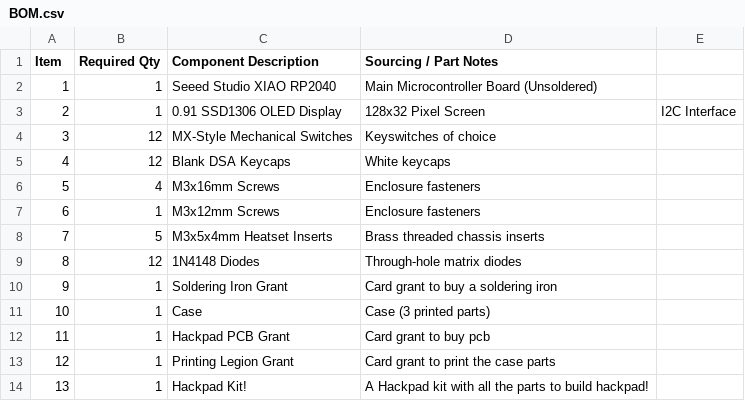
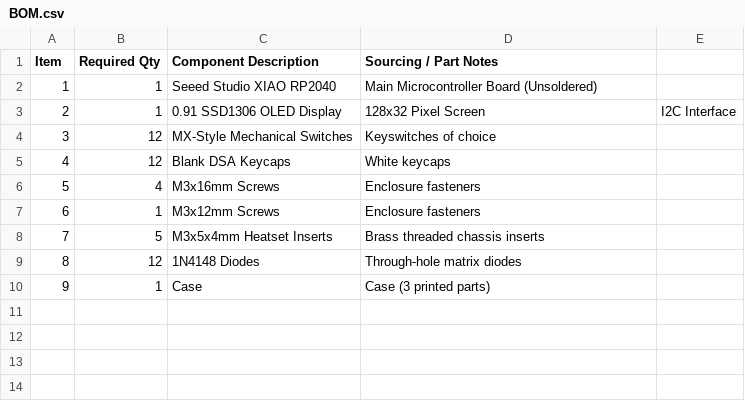
Before and after one commit to kira-iovenko/hackpad, a CSV file: BOM.csv, drawn as a sheet; removed rows and columns are numbered as before the commit, all else as after; the diff names each change by its address in the sheet, - before the commit and + after, or states it on an @@ line.

Commit message:
Add BOM

```diff
--- a/BOM.csv
+++ b/BOM.csv
-row 10: 9 | 1 | Soldering Iron Grant | Card grant to buy a soldering iron
@@ column A (Item) renumbered in row 10 @@
-row 12: 11 | 1 | Hackpad PCB Grant | Card grant to buy pcb
-row 13: 12 | 1 | Printing Legion Grant | Card grant to print the case parts
-row 14: 13 | 1 | Hackpad Kit! | A Hackpad kit with all the parts to build hackpad!
```
